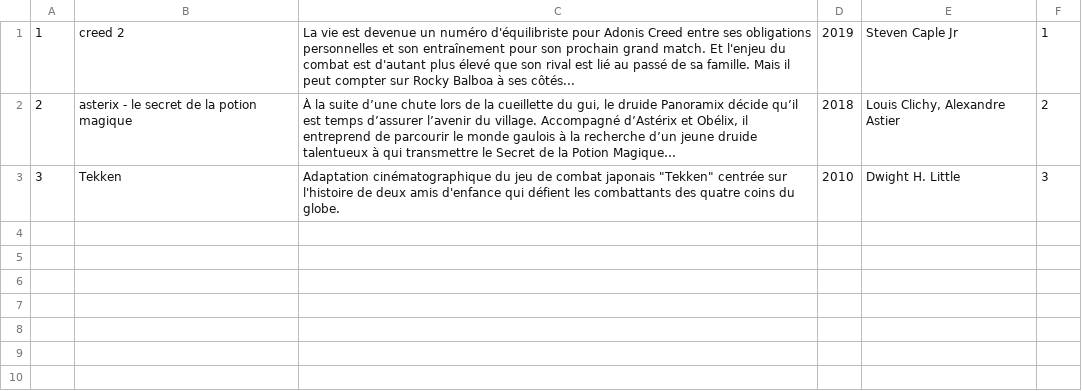
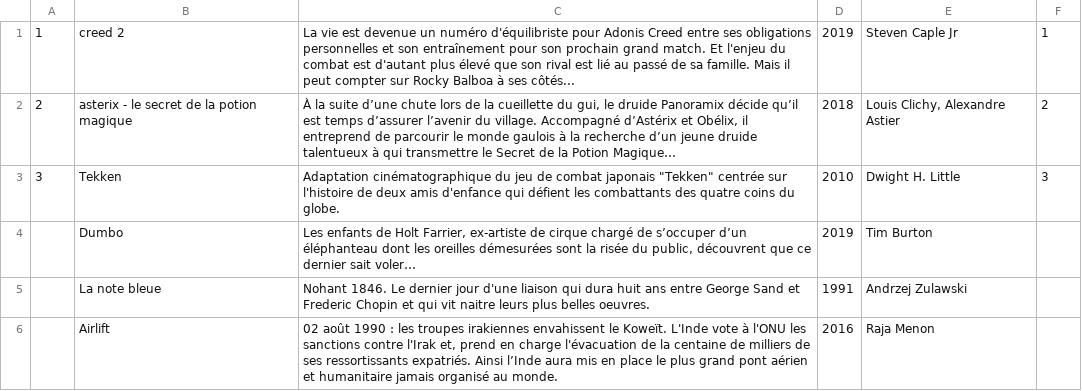
Before and after one commit to redhaben/annuaire_de_films_type_allocine, a CSV file: bdd/films.csv, drawn as a sheet; the diff names each change by its address in the sheet, - before the commit and + after, or states it on an @@ line.

Commit message:
Ajout films Geoffroy

```diff
--- a/bdd/films.csv
+++ b/bdd/films.csv
+row 4:  | Dumbo | Les enfants de Holt Farrier, ex-artiste de cirque chargé de s’occuper d’un éléphanteau dont les oreilles démesurées sont la risée du public, découvrent que ce dernier sait voler… | 2019 | Tim Burton
+row 5:  | La note bleue | Nohant 1846. Le dernier jour d'une liaison qui dura huit ans entre George Sand et Frederic Chopin et qui vit naitre leurs plus belles oeuvres. | 1991 | Andrzej Zulawski
+row 6:  | Airlift | 02 août 1990 : les troupes irakiennes envahissent le Koweït. L'Inde vote à l'ONU les sanctions contre l'Irak et, prend en charge l'évacuation de la centaine de milliers de ses ressortissants expatriés. Ainsi l’Inde aura mis en place le plus grand pont aérien et humanitaire jamais organisé au monde. | 2016 | Raja Menon
```
